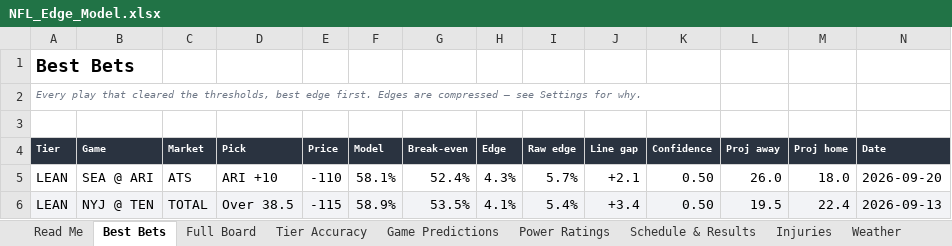
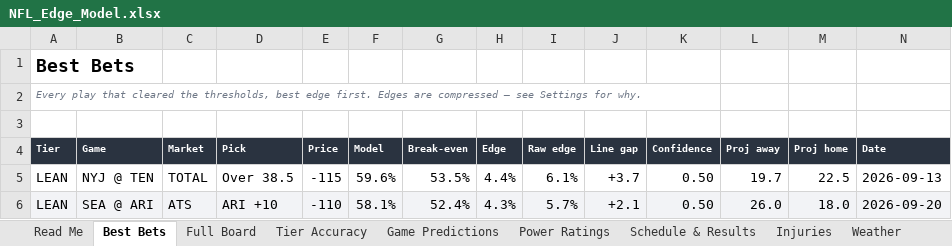
Before and after one commit to CHILLYCHILLY14/nfl-edge, an Excel workbook: NFL_Edge_Model.xlsx, sheet Best Bets, drawn as a sheet; values as stored, in another font and other column widths than the file's, no borders; table styles not drawn; removed rows and columns are numbered as before the commit, all else as after; the diff names each change by its address in the sheet, - before the commit and + after, or states it on an @@ line.

```diff
--- a/NFL_Edge_Model.xlsx (sheet Best Bets)
+++ b/NFL_Edge_Model.xlsx (sheet Best Bets)
+row 5: LEAN | NYJ @ TEN | TOTAL | Over 38.5 | -115 | 59.6% | 53.5% | 4.4% | 6.1% | +3.7 | 0.50 | 19.7 | 22.5 | 2026-09-13
-A6:N6 fill: none
+A6:N6 fill: #F2F3F6
-row 6: LEAN | NYJ @ TEN | TOTAL | Over 38.5 | -115 | 58.9% | 53.5% | 4.1% | 5.4% | +3.4 | 0.50 | 19.5 | 22.4 | 2026-09-13
```
Also changed, not shown: sheet Full Board, sheet Weather, sheet Game Predictions, sheet Schedule & Results, sheet Injuries, sheet Read Me, 1 more sheet, 15 other files.
